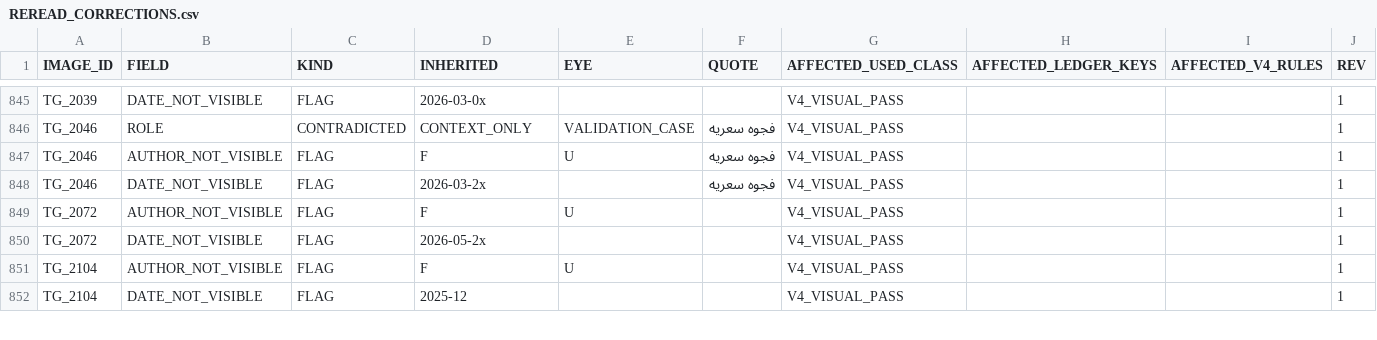
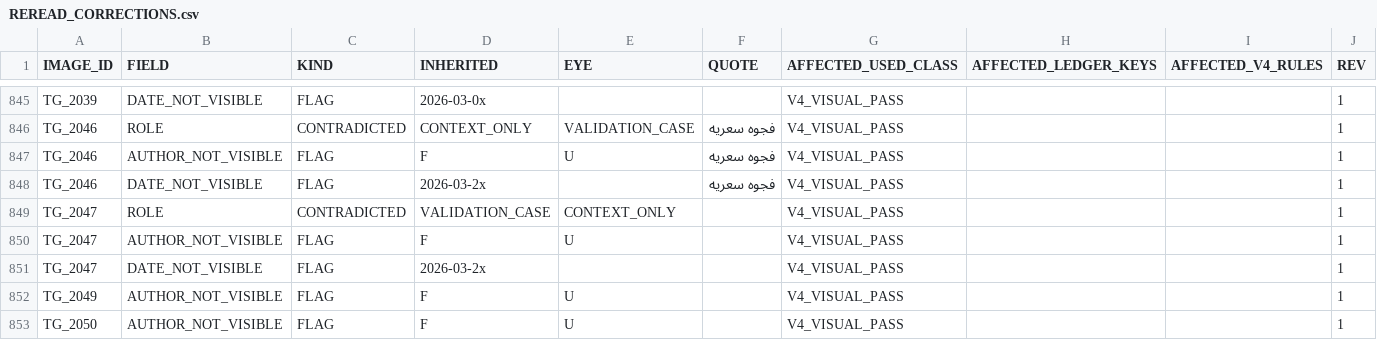
Before and after one commit to sam72x1/Super_Stocks, a CSV file: fm_forensics/reread/REREAD_CORRECTIONS.csv, drawn as a sheet; only a part is shown, gaps mark what is left out; the shorter side is filled out with more unchanged rows; the diff covers the shown part only; the diff names each change by its address in the sheet, - before the commit and + after, or states it on an @@ line.

```diff
--- a/fm_forensics/reread/REREAD_CORRECTIONS.csv
+++ b/fm_forensics/reread/REREAD_CORRECTIONS.csv
+row 849: TG_2047 | ROLE | CONTRADICTED | VALIDATION_CASE | CONTEXT_ONLY |  | V4_VISUAL_PASS |  |  | 1
+row 850: TG_2047 | AUTHOR_NOT_VISIBLE | FLAG | F | U |  | V4_VISUAL_PASS |  |  | 1
+row 851: TG_2047 | DATE_NOT_VISIBLE | FLAG | 2026-03-2x |  |  | V4_VISUAL_PASS |  |  | 1
+row 852: TG_2049 | AUTHOR_NOT_VISIBLE | FLAG | F | U |  | V4_VISUAL_PASS |  |  | 1
+row 853: TG_2050 | AUTHOR_NOT_VISIBLE | FLAG | F | U |  | V4_VISUAL_PASS |  |  | 1
```
Also changed, not shown: 23 added rows elsewhere in this file, fm_forensics/reread/VISUAL_REREAD_REGISTER.csv, 2 other files.
